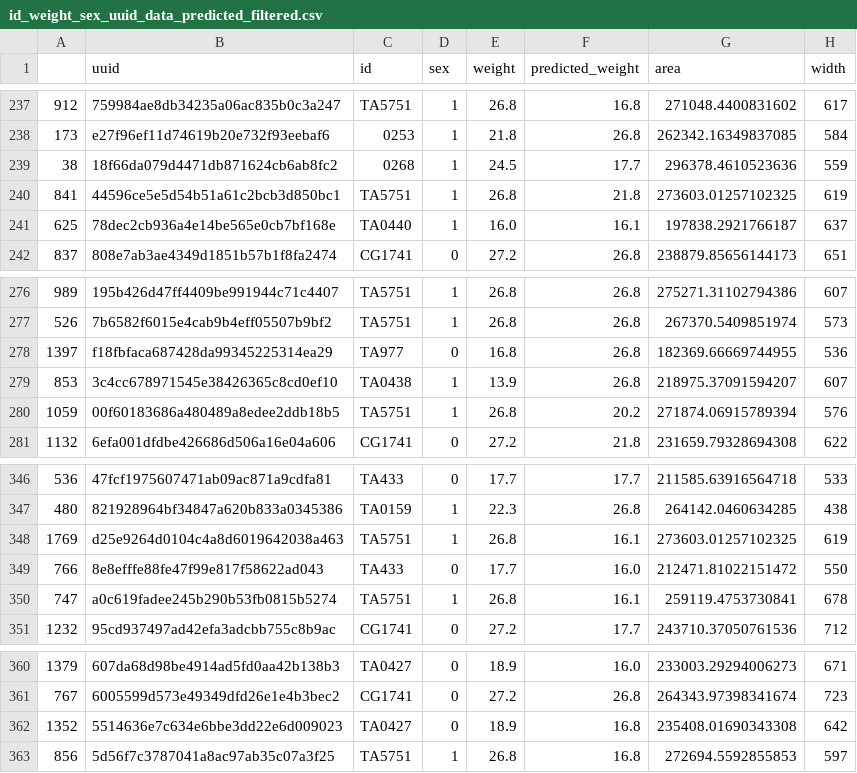
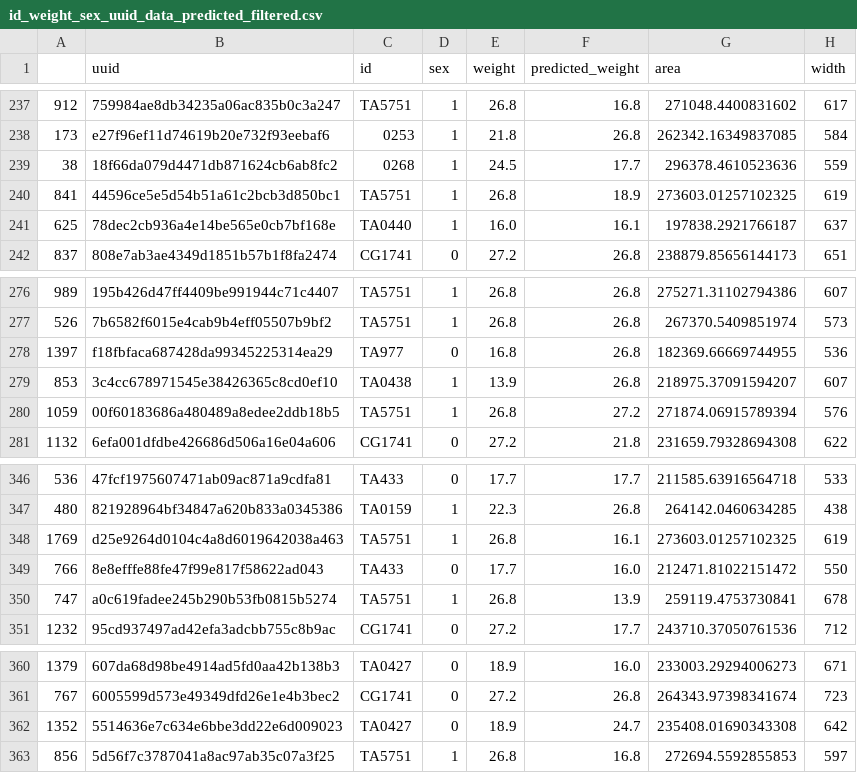
Before and after one commit to ULE-Informatica/morfologia-unizar-ule, a CSV file: data/id_weight_sex_uuid_data_predicted_filtered.csv, drawn as a sheet; only a part is shown, gaps mark what is left out; the diff covers the shown part only; the diff names each change by its address in the sheet, - before the commit and + after, or states it on an @@ line.

```diff
--- a/data/id_weight_sex_uuid_data_predicted_filtered.csv
+++ b/data/id_weight_sex_uuid_data_predicted_filtered.csv
-F240 (predicted_weight): 21.8
+F240 (predicted_weight): 18.9
-F280 (predicted_weight): 20.2
+F280 (predicted_weight): 27.2
-F350 (predicted_weight): 16.1
+F350 (predicted_weight): 13.9
-F362 (predicted_weight): 16.8
+F362 (predicted_weight): 24.7
```
Also changed, not shown: 5 edited cells elsewhere in this file, data/id_weight_sex_uuid_data_predicted.csv, 3 other files.
